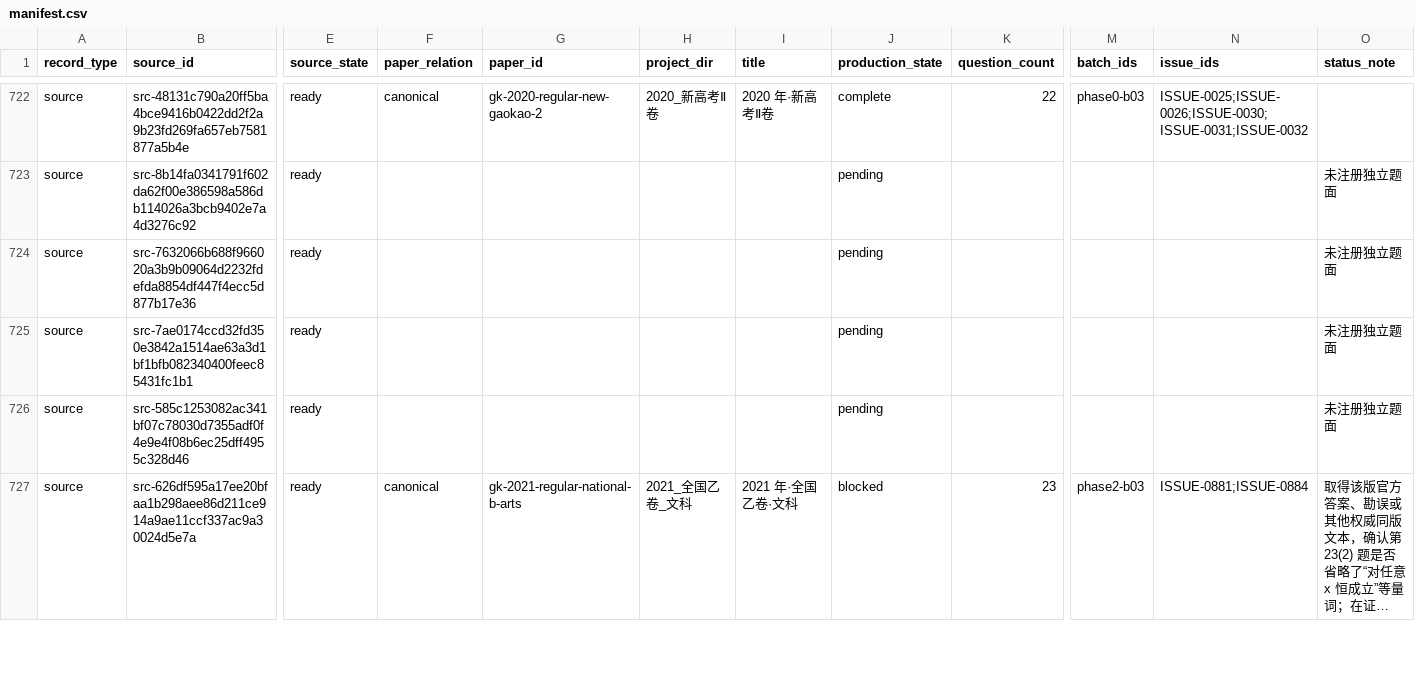
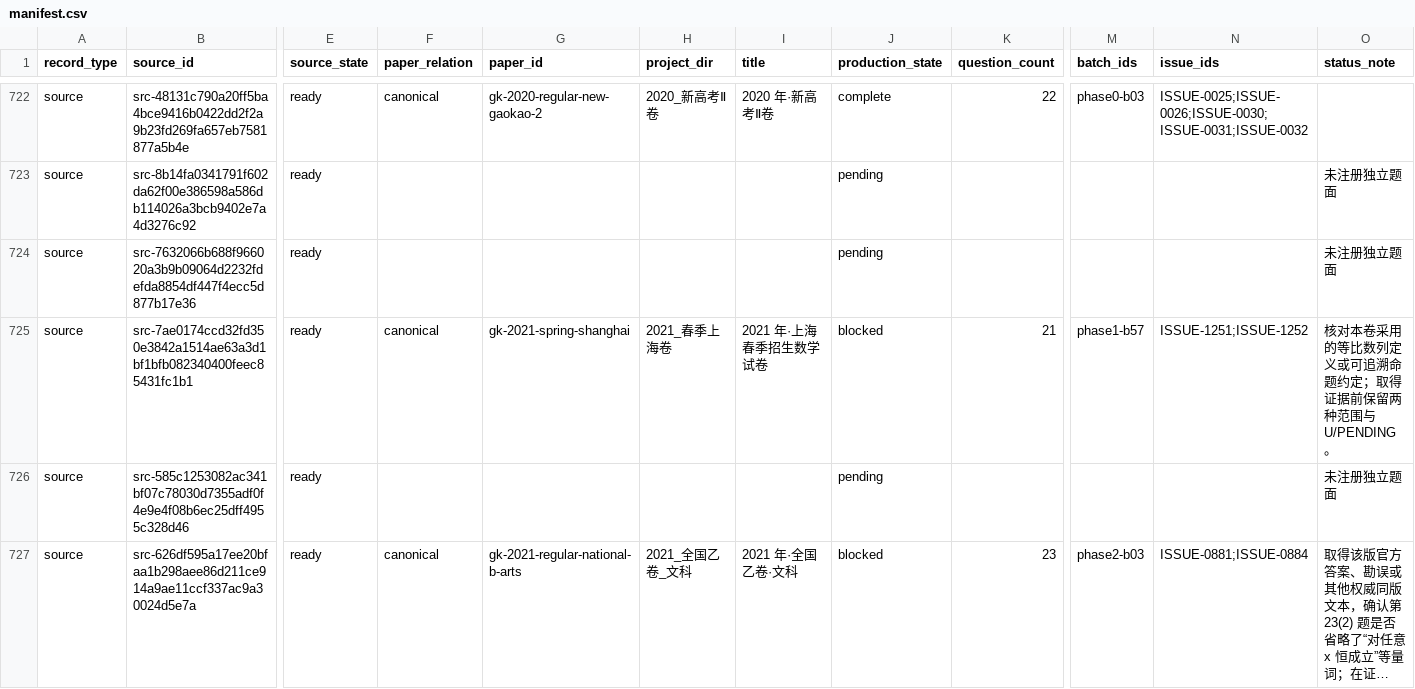
Before and after one commit to LightYourJourney/gaokao-math-latex, a CSV file: math-gaokao-latex/manifest.csv, drawn as a sheet; only a part is shown, gaps mark what is left out; long unchanged cells end in …; the diff names each change by its address in the sheet, - before the commit and + after, or states it on an @@ line.

Commit message:
docs(gaokao): register 2021 Shanghai spring provenance

```diff
--- a/math-gaokao-latex/manifest.csv
+++ b/math-gaokao-latex/manifest.csv
-F725 (paper_relation): (empty)
+F725 (paper_relation): canonical
-G725 (paper_id): (empty)
+G725 (paper_id): gk-2021-spring-shanghai
-H725 (project_dir): (empty)
+H725 (project_dir): 2021_春季上海卷
-I725 (title): (empty)
+I725 (title): 2021 年·上海春季招生数学试卷
-J725 (production_state): pending
+J725 (production_state): blocked
-K725 (question_count): (empty)
+K725 (question_count): 21
-M725 (batch_ids): (empty)
+M725 (batch_ids): phase1-b57
-N725 (issue_ids): (empty)
+N725 (issue_ids): ISSUE-1251;ISSUE-1252
-O725 (status_note): 未注册独立题面
+O725 (status_note): 核对本卷采用的等比数列定义或可追溯命题约定；取得证据前保留两种范围与U/PENDING。
```
Also changed, not shown: 25 other files.
